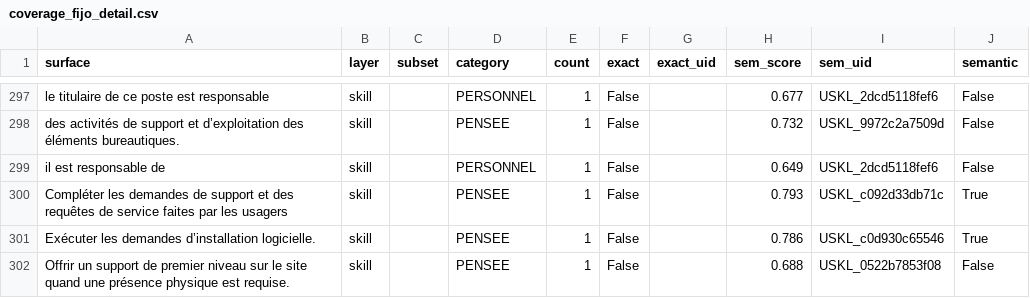
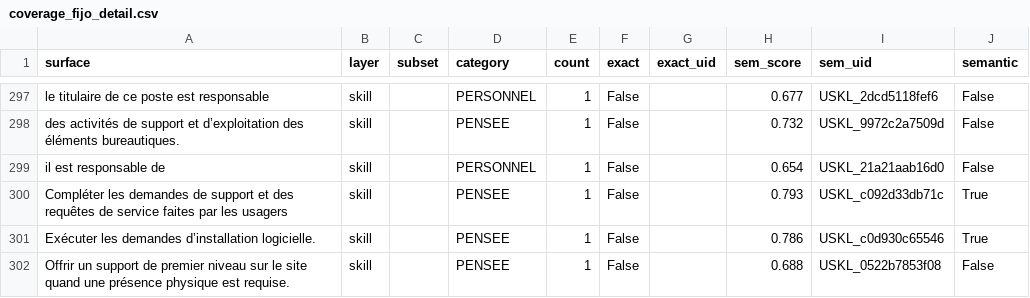
Before and after one commit to YoussefDhb/JobKB, a CSV file: validation/coverage_fijo_detail.csv, drawn as a sheet; only a part is shown, gaps mark what is left out.

```diff
--- a/validation/coverage_fijo_detail.csv
+++ b/validation/coverage_fijo_detail.csv
@@ -298,3 +298,3 @@ le titulaire de ce poste est responsable,skill,,PERSONNEL,1,False,,0.677,USKL_2d
 des activités de support et d’exploitation des éléments bureautiques.,skill,,PENSEE,1,False,,0.732,USKL_9972c2a7509d,False
-il est responsable de,skill,,PERSONNEL,1,False,,0.649,USKL_2dcd5118fef6,False
+il est responsable de,skill,,PERSONNEL,1,False,,0.654,USKL_21a21aab16d0,False
 Compléter les demandes de support et des requêtes de service faites par les usagers,skill,,PENSEE,1,False,,0.793,USKL_c092d33db71c,True
```
Also changed, not shown: validation/consistency.csv, validation/coverage_sayfullina_detail.csv, 6 other files.
